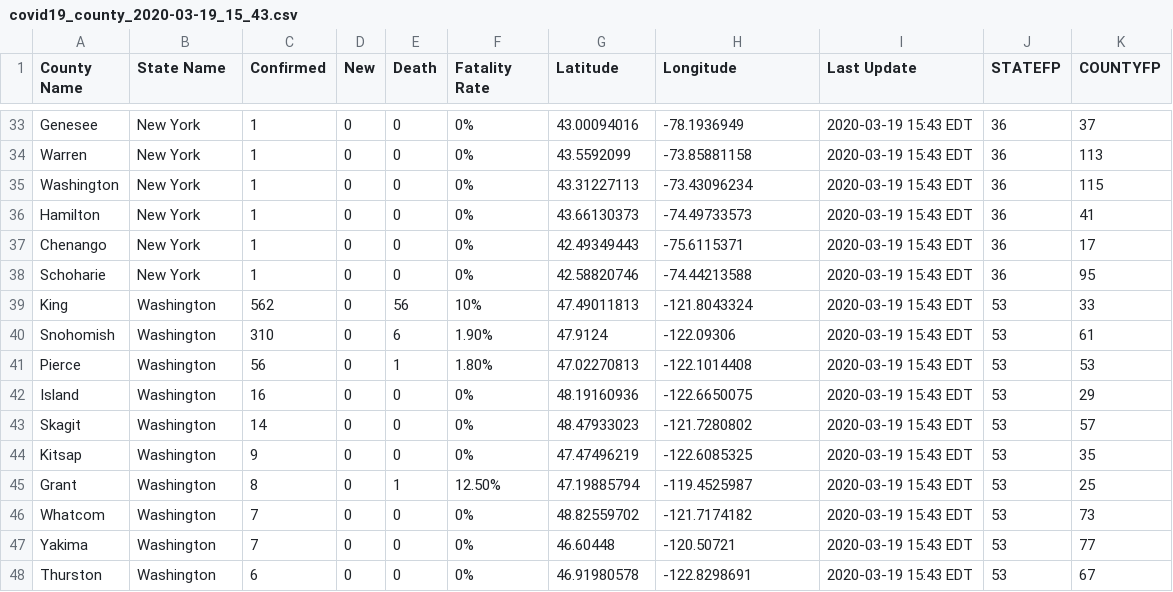
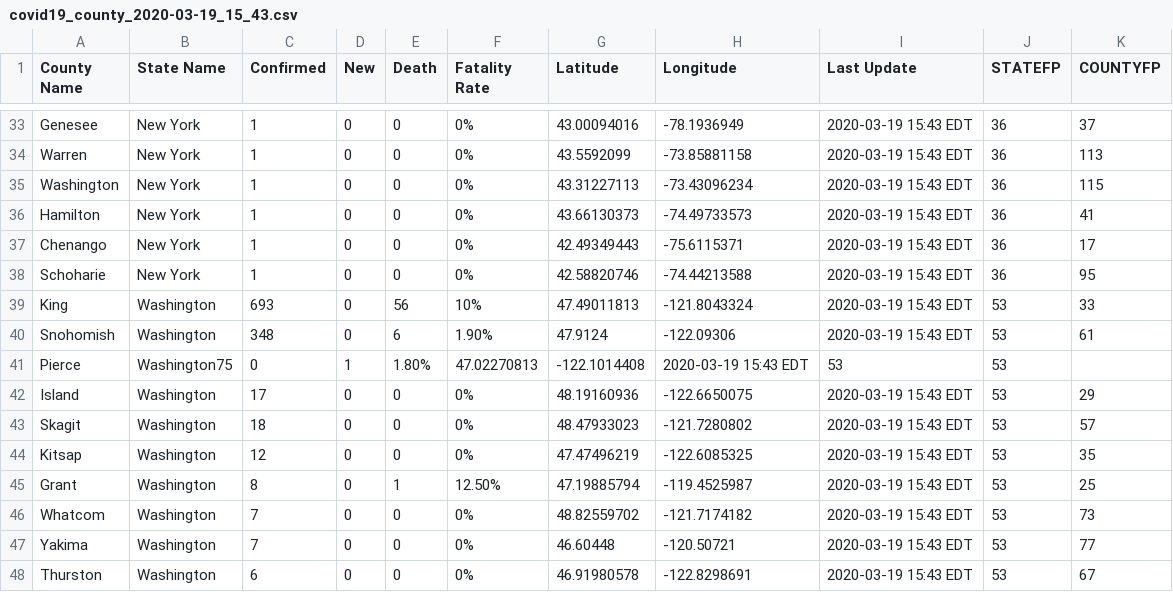
Before and after one commit to nickrobison-usds/demand-modeler, a CSV file: data/covid19_county_2020-03-19_15_43.csv, drawn as a sheet; only a part is shown, gaps mark what is left out.

```diff
--- a/data/covid19_county_2020-03-19_15_43.csv
+++ b/data/covid19_county_2020-03-19_15_43.csv
@@ -38,8 +38,8 @@ Chenango,New York,1,0,0,0%,42.49349443,-75.6115371,2020-03-19 15:43 EDT,36,17
 Schoharie,New York,1,0,0,0%,42.58820746,-74.44213588,2020-03-19 15:43 EDT,36,95
-King,Washington,562,0,56,10%,47.49011813,-121.8043324,2020-03-19 15:43 EDT,53,33
-Snohomish,Washington,310,0,6,1.90%,47.9124,-122.09306,2020-03-19 15:43 EDT,53,61
-Pierce,Washington,56,0,1,1.80%,47.02270813,-122.1014408,2020-03-19 15:43 EDT,53,53
-Island,Washington,16,0,0,0%,48.19160936,-122.6650075,2020-03-19 15:43 EDT,53,29
-Skagit,Washington,14,0,0,0%,48.47933023,-121.7280802,2020-03-19 15:43 EDT,53,57
-Kitsap,Washington,9,0,0,0%,47.47496219,-122.6085325,2020-03-19 15:43 EDT,53,35
+King,Washington,693,0,56,10%,47.49011813,-121.8043324,2020-03-19 15:43 EDT,53,33
+Snohomish,Washington,348,0,6,1.90%,47.9124,-122.09306,2020-03-19 15:43 EDT,53,61
+Pierce,Washington75,0,1,1.80%,47.02270813,-122.1014408,2020-03-19 15:43 EDT,53,53
+Island,Washington,17,0,0,0%,48.19160936,-122.6650075,2020-03-19 15:43 EDT,53,29
+Skagit,Washington,18,0,0,0%,48.47933023,-121.7280802,2020-03-19 15:43 EDT,53,57
+Kitsap,Washington,12,0,0,0%,47.47496219,-122.6085325,2020-03-19 15:43 EDT,53,35
 Grant,Washington,8,0,1,12.50%,47.19885794,-119.4525987,2020-03-19 15:43 EDT,53,25
```
Also changed, not shown: data/covid19_county_2020-03-17.csv, 4 other files.
